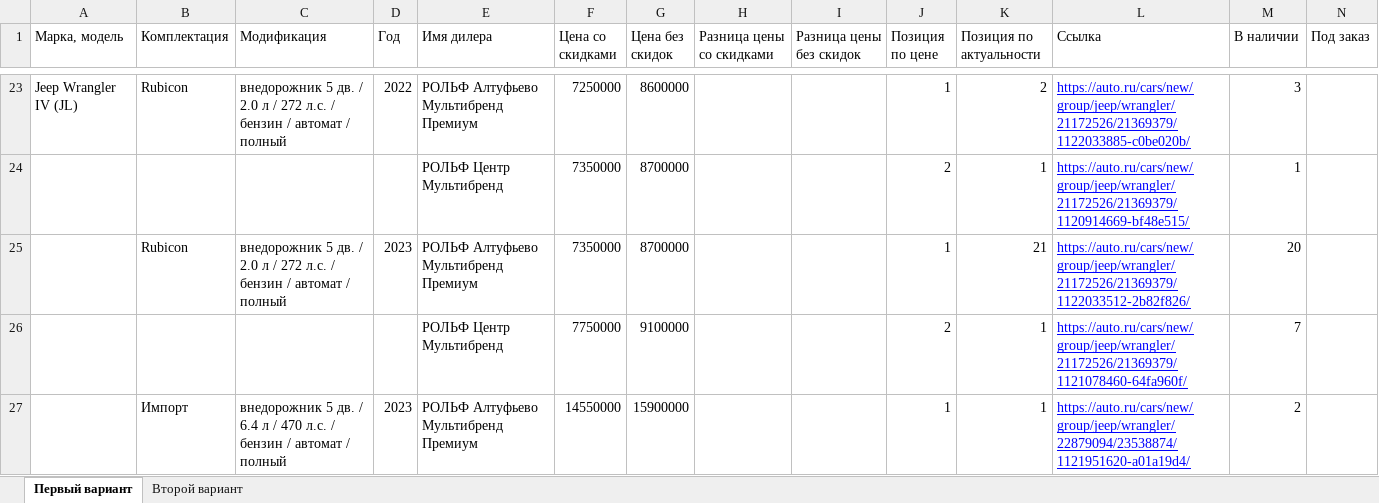
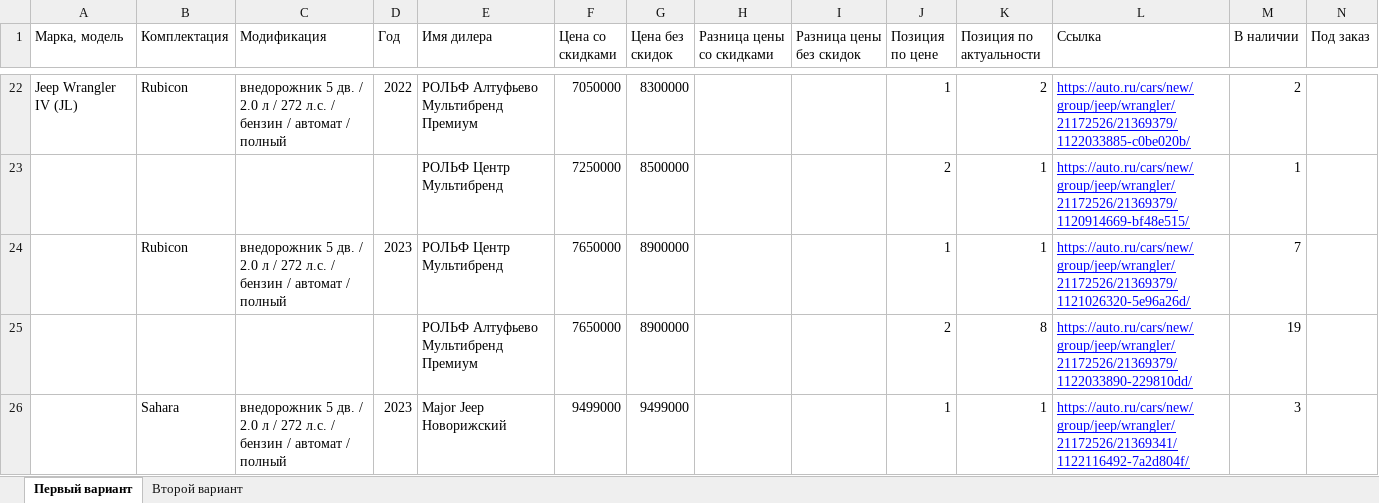
Before and after one commit to Online-Idea/autoru_parser, an Excel workbook: after_pandas.xlsx, sheet Первый вариант, drawn as a sheet; only a part is shown, gaps mark what is left out; values as stored, in another font and other column widths than the file's, no borders; removed rows and columns are numbered as before the commit, all else as after; the diff covers the shown part only; the diff names each change by its address in the sheet, - before the commit and + after, or states it on an @@ line.

```diff
--- a/after_pandas.xlsx (sheet Первый вариант)
+++ b/after_pandas.xlsx (sheet Первый вариант)
-F22 (Цена со скидками): 7250000
+F22 (Цена со скидками): 7050000
-G22 (Цена без скидок): 8600000
+G22 (Цена без скидок): 8300000
-M22 (В наличии): 3
+M22 (В наличии): 2
-F23 (Цена со скидками): 7350000
+F23 (Цена со скидками): 7250000
-G23 (Цена без скидок): 8700000
+G23 (Цена без скидок): 8500000
-row 25:  | Rubicon | внедорожник 5 дв. / 2.0 л / 272 л.с. / бензин / автомат / полный | 2023 | РОЛЬФ Алтуфьево Мультибренд Премиум | 7350000 | 8700000 |  |  | 1 | 21 | https://auto.ru/cars/new/group/jeep/wrangler/21172526/21369379/1122033512-2b82f826/ | 20
-row 26:  |  |  |  | РОЛЬФ Центр Мультибренд | 7750000 | 9100000 |  |  | 2 | 1 | https://auto.ru/cars/new/group/jeep/wrangler/21172526/21369379/1121078460-64fa960f/ | 7
-row 27:  | Импорт | внедорожник 5 дв. / 6.4 л / 470 л.с. / бензин / автомат / полный | 2023 | РОЛЬФ Алтуфьево Мультибренд Премиум | 14550000 | 15900000 |  |  | 1 | 1 | https://auto.ru/cars/new/group/jeep/wrangler/22879094/23538874/1121951620-a01a19d4/ | 2
+row 24:  | Rubicon | внедорожник 5 дв. / 2.0 л / 272 л.с. / бензин / автомат / полный | 2023 | РОЛЬФ Центр Мультибренд | 7650000 | 8900000 |  |  | 1 | 1 | https://auto.ru/cars/new/group/jeep/wrangler/21172526/21369379/1121026320-5e96a26d/ | 7
+row 25:  |  |  |  | РОЛЬФ Алтуфьево Мультибренд Премиум | 7650000 | 8900000 |  |  | 2 | 8 | https://auto.ru/cars/new/group/jeep/wrangler/21172526/21369379/1122033890-229810dd/ | 19
+row 26:  | Sahara | внедорожник 5 дв. / 2.0 л / 272 л.с. / бензин / автомат / полный | 2023 | Major Jeep Новорижский | 9499000 | 9499000 |  |  | 1 | 1 | https://auto.ru/cars/new/group/jeep/wrangler/21172526/21369341/1122116492-7a2d804f/ | 3
```
Also changed, not shown: 8 added rows, 9 removed rows and 43 edited cells elsewhere in this sheet, sheet Второй вариант, start.xlsx, 8 other files.
